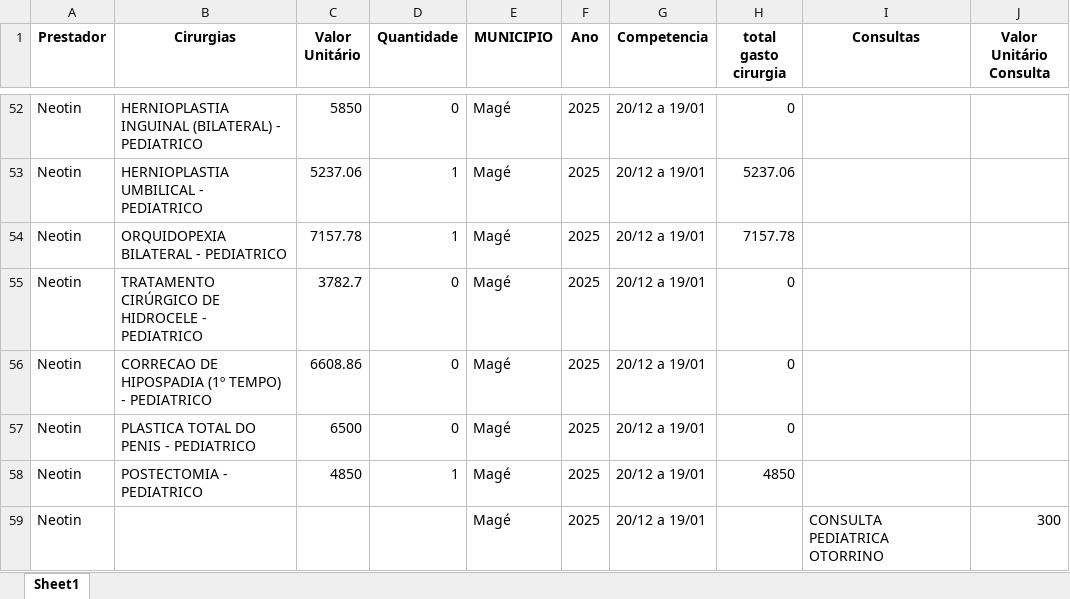
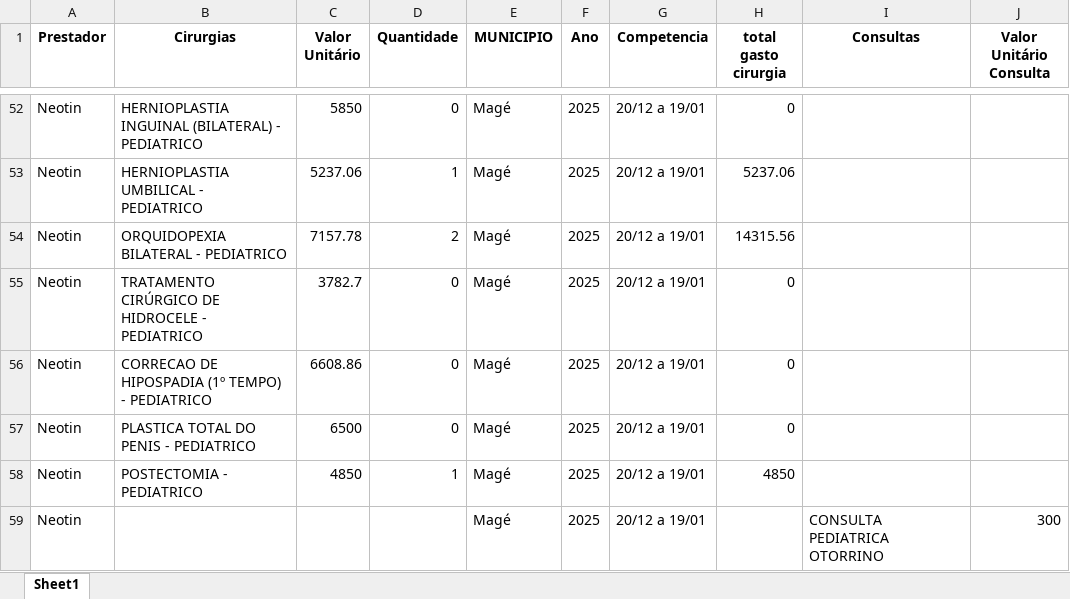
Before and after one commit to Davi-html/analise-opera-facil, an Excel workbook: analise_financeiro/Neotin/apresentação-Neotin.xlsx, sheet Sheet1, drawn as a sheet; only a part is shown, gaps mark what is left out; values as stored, in another font and other column widths than the file's, no borders; the diff names each change by its address in the sheet, - before the commit and + after, or states it on an @@ line.

```diff
--- a/analise_financeiro/Neotin/apresentação-Neotin.xlsx (sheet Sheet1)
+++ b/analise_financeiro/Neotin/apresentação-Neotin.xlsx (sheet Sheet1)
-D54 (Quantidade): 1
+D54 (Quantidade): 2
-H54 (total gasto cirurgia): 7157.78
+H54 (total gasto cirurgia): 14315.56
```
Also changed, not shown: Prestador/neotin/resultado/relatorio_neotin_APENAS_VALORES.xlsx, Prestador/neotin/resultado/relatorio_neotin_COMPLETO.xlsx, 17 other files.
